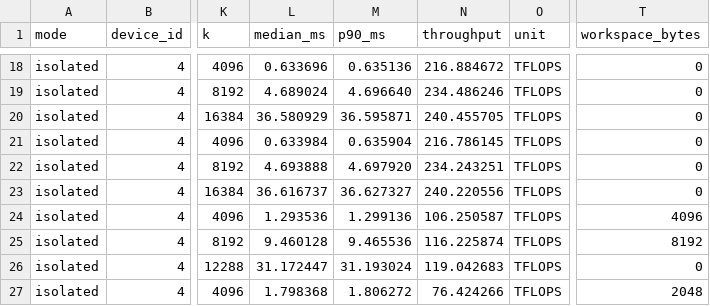
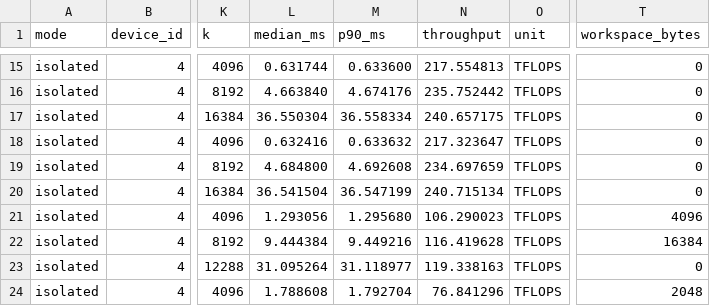
Before and after one commit to xzwgit/nv_gpu_flops_test, a CSV file: results/5090Dv2_single/report.csv, drawn as a sheet; only a part is shown, gaps mark what is left out; addresses are those after the commit; the diff covers the shown part only; the diff names each change by its address in the sheet, - before the commit and + after, or states it on an @@ line.

```diff
--- a/results/5090Dv2_single/report.csv
+++ b/results/5090Dv2_single/report.csv
-L15 (median_ms): 0.633696
+L15 (median_ms): 0.631744
-M15 (p90_ms): 0.635136
+M15 (p90_ms): 0.633600
-N15 (throughput): 216.884672
+N15 (throughput): 217.554813
-L16 (median_ms): 4.689024
+L16 (median_ms): 4.663840
-M16 (p90_ms): 4.696640
+M16 (p90_ms): 4.674176
-N16 (throughput): 234.486246
+N16 (throughput): 235.752442
-L17 (median_ms): 36.580929
+L17 (median_ms): 36.550304
-M17 (p90_ms): 36.595871
+M17 (p90_ms): 36.558334
-N17 (throughput): 240.455705
+N17 (throughput): 240.657175
-L18 (median_ms): 0.633984
+L18 (median_ms): 0.632416
-M18 (p90_ms): 0.635904
+M18 (p90_ms): 0.633632
-N18 (throughput): 216.786145
+N18 (throughput): 217.323647
-L19 (median_ms): 4.693888
+L19 (median_ms): 4.684800
-M19 (p90_ms): 4.697920
+M19 (p90_ms): 4.692608
-N19 (throughput): 234.243251
+N19 (throughput): 234.697659
-L20 (median_ms): 36.616737
+L20 (median_ms): 36.541504
-M20 (p90_ms): 36.627327
+M20 (p90_ms): 36.547199
-N20 (throughput): 240.220556
+N20 (throughput): 240.715134
-L21 (median_ms): 1.293536
+L21 (median_ms): 1.293056
-M21 (p90_ms): 1.299136
+M21 (p90_ms): 1.295680
-N21 (throughput): 106.250587
+N21 (throughput): 106.290023
-L22 (median_ms): 9.460128
+L22 (median_ms): 9.444384
-M22 (p90_ms): 9.465536
+M22 (p90_ms): 9.449216
-N22 (throughput): 116.225874
+N22 (throughput): 116.419628
-T22 (workspace_bytes): 8192
+T22 (workspace_bytes): 16384
-L23 (median_ms): 31.172447
+L23 (median_ms): 31.095264
-M23 (p90_ms): 31.193024
+M23 (p90_ms): 31.118977
-N23 (throughput): 119.042683
+N23 (throughput): 119.338163
-L24 (median_ms): 1.798368
+L24 (median_ms): 1.788608
-M24 (p90_ms): 1.806272
+M24 (p90_ms): 1.792704
-N24 (throughput): 76.424266
+N24 (throughput): 76.841296
```
Also changed, not shown: 3 removed rows and 43 edited cells elsewhere in this file, results/pro6000_single/report.csv, 10 other files.
